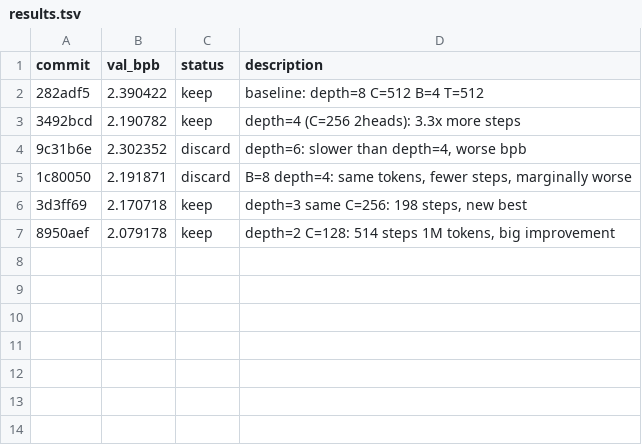
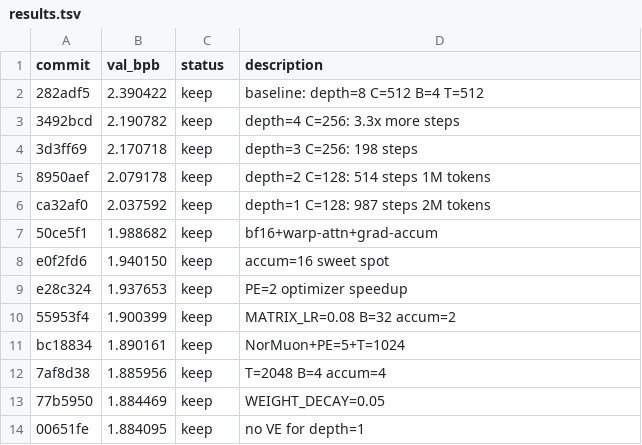
Before and after one commit to sergeytimoshin/autoresearch, a TSV file: results.tsv, drawn as a sheet.

```diff
--- a/results.tsv
+++ b/results.tsv
@@ -2,6 +2,13 @@ commit	val_bpb	status	description
 282adf5	2.390422	keep	baseline: depth=8 C=512 B=4 T=512
-3492bcd	2.190782	keep	depth=4 (C=256 2heads): 3.3x more steps
-9c31b6e	2.302352	discard	depth=6: slower than depth=4, worse bpb
-1c80050	2.191871	discard	B=8 depth=4: same tokens, fewer steps, marginally worse
-3d3ff69	2.170718	keep	depth=3 same C=256: 198 steps, new best
-8950aef	2.079178	keep	depth=2 C=128: 514 steps 1M tokens, big improvement
+3492bcd	2.190782	keep	depth=4 C=256: 3.3x more steps
+3d3ff69	2.170718	keep	depth=3 C=256: 198 steps
+8950aef	2.079178	keep	depth=2 C=128: 514 steps 1M tokens
+ca32af0	2.037592	keep	depth=1 C=128: 987 steps 2M tokens
+50ce5f1	1.988682	keep	bf16+warp-attn+grad-accum
+e0f2fd6	1.940150	keep	accum=16 sweet spot
+e28c324	1.937653	keep	PE=2 optimizer speedup
+55953f4	1.900399	keep	MATRIX_LR=0.08 B=32 accum=2
+bc18834	1.890161	keep	NorMuon+PE=5+T=1024
+7af8d38	1.885956	keep	T=2048 B=4 accum=4
+77b5950	1.884469	keep	WEIGHT_DECAY=0.05
+00651fe	1.884095	keep	no VE for depth=1
```
